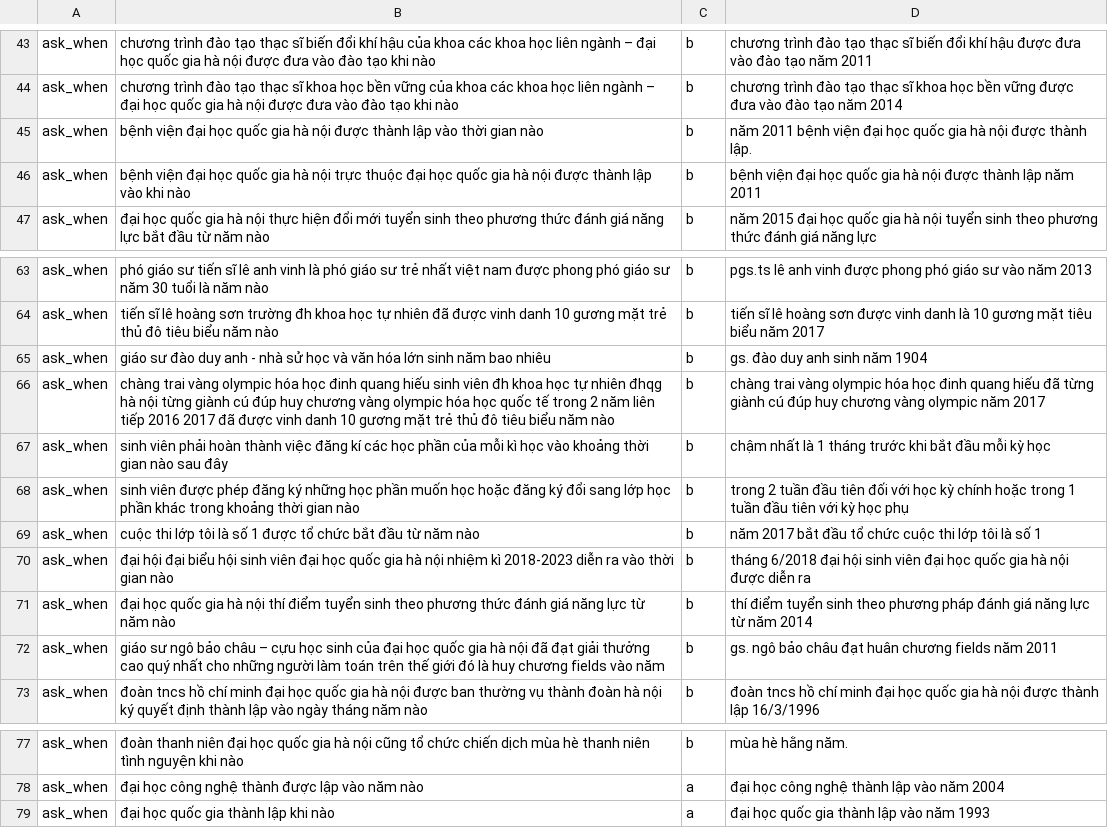
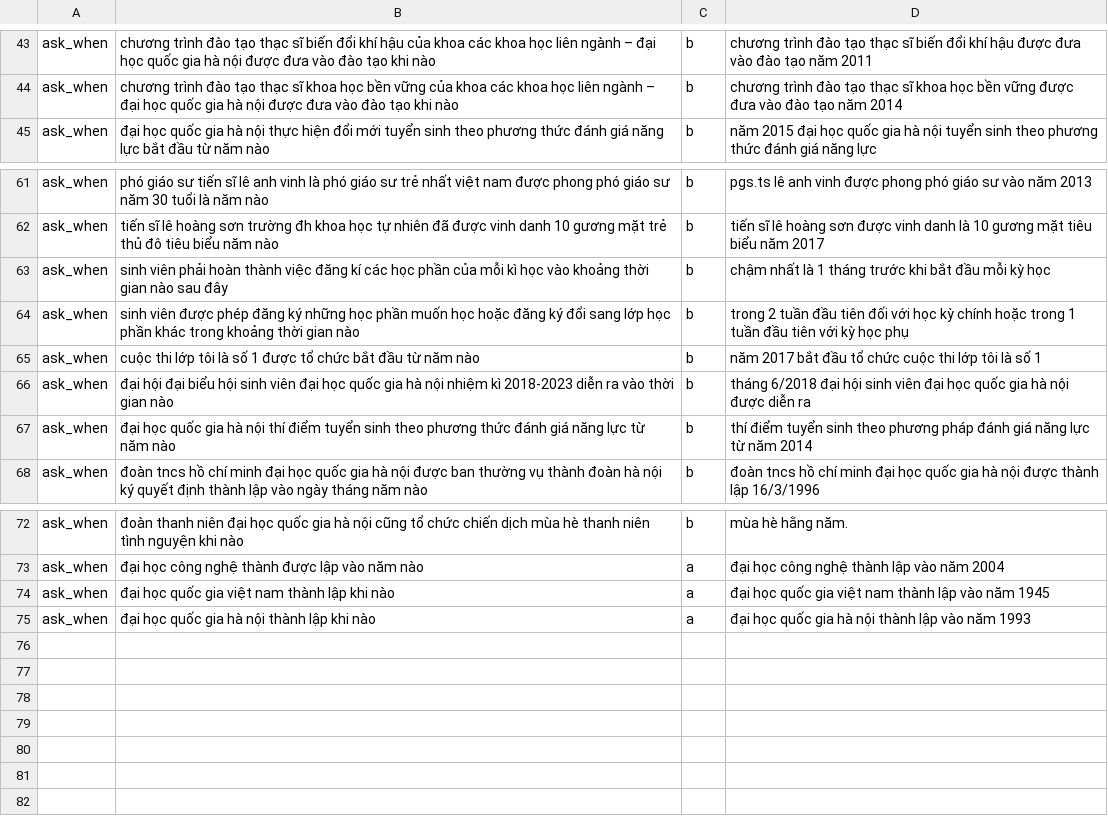
Before and after one commit to trieuhoangan/chu_bot_source, a CSV file: chubot/data/ask_when.csv, drawn as a sheet; only a part is shown, gaps mark what is left out.

Commit message:
change some data

```diff
--- a/chubot/data/ask_when.csv
+++ b/chubot/data/ask_when.csv
@@ -44,4 +44,2 @@ ask_when, chương trình đào tạo thạc sĩ biến đổi khí hậu của
 ask_when, chương trình đào tạo thạc sĩ khoa học bền vững của khoa các khoa học liên ngành –  đại học quốc gia hà nội được đưa vào đào tạo khi nào, b, chương trình đào tạo thạc sĩ khoa học bền vững được đưa vào đào tạo năm 2014
-ask_when, bệnh viện  đại học quốc gia hà nội được thành lập vào thời gian nào, b, năm 2011 bệnh viện đại học quốc gia hà nội được thành lập.
-ask_when, bệnh viện  đại học quốc gia hà nội trực thuộc  đại học quốc gia hà nội được thành lập vào khi nào, b, bệnh viện đại học quốc gia hà nội được thành lập năm 2011
 ask_when,  đại học quốc gia hà nội thực hiện đổi mới tuyển sinh theo phương thức đánh giá năng lực bắt đầu từ năm nào, b, năm 2015 đại học quốc gia hà nội tuyển sinh theo phương thức đánh giá năng lực
@@ -64,4 +62,2 @@ ask_when,  phó giáo sư tiến sĩ lê anh vinh  là phó giáo sư trẻ nh
 ask_when, tiến sĩ lê hoàng sơn  trường đh khoa học tự nhiên đã được vinh danh 10 gương mặt trẻ thủ đô tiêu biểu năm nào, b, tiến sĩ lê hoàng sơn được vinh danh là 10 gương mặt tiêu biểu năm 2017
-ask_when,  giáo sư đào duy anh - nhà sử học và văn hóa lớn sinh năm bao nhiêu, b, gs. đào duy anh sinh năm 1904
-ask_when, chàng trai vàng olympic hóa học đinh quang hiếu  sinh viên đh khoa học tự nhiên  đhqg hà nội  từng giành cú đúp huy chương vàng olympic hóa học quốc tế trong 2 năm liên tiếp 2016  2017 đã được vinh danh 10 gương mặt trẻ thủ đô tiêu biểu năm nào, b, chàng trai vàng olympic hóa học đinh quang hiếu đã từng giành cú đúp huy chương vàng olympic năm 2017
 ask_when, sinh viên phải hoàn thành việc đăng kí các học phần của mỗi kì học vào khoảng thời gian nào sau đây, b, chậm nhất là 1 tháng trước khi bắt đầu mỗi kỳ học
@@ -71,3 +67,2 @@ ask_when, đại hội đại biểu hội sinh viên  đại học quốc gia h
 ask_when,  đại học quốc gia hà nội thí điểm tuyển sinh theo phương thức đánh giá năng lực từ năm nào, b, thí điểm tuyển sinh theo phương pháp đánh giá năng lực từ năm 2014
-ask_when,  giáo sư ngô bảo châu – cựu học sinh của  đại học quốc gia hà nội đã đạt giải thưởng cao quý nhất cho những người làm toán trên thế giới đó là huy chương fields vào năm, b, gs. ngô bảo châu đạt huân chương fields năm 2011
 ask_when, đoàn tncs hồ chí minh đại học quốc gia hà nội được ban thường vụ thành đoàn hà nội ký quyết định thành lập vào ngày  tháng  năm nào, b, đoàn tncs hồ chí minh đại học quốc gia hà nội được thành lập 16/3/1996
@@ -78,2 +73,3 @@ ask_when, đoàn thanh niên  đại học quốc gia hà nội cũng tổ chứ
 ask_when, đại học công nghệ thành được lập vào năm nào, a, đại học công nghệ thành lập vào năm 2004
-ask_when, đại học quốc gia thành lập khi nào, a, đại học quốc gia thành lập vào năm 1993
+ask_when, đại học quốc gia việt nam thành lập khi nào, a, đại học quốc gia việt nam thành lập vào năm 1945
+ask_when, đại học quốc gia hà nội thành lập khi nào, a, đại học quốc gia hà nội thành lập vào năm 1993
```
Also changed, not shown: chubot/data/ask_robot.csv, chubot/data/ask_where.csv, 7 other files.
